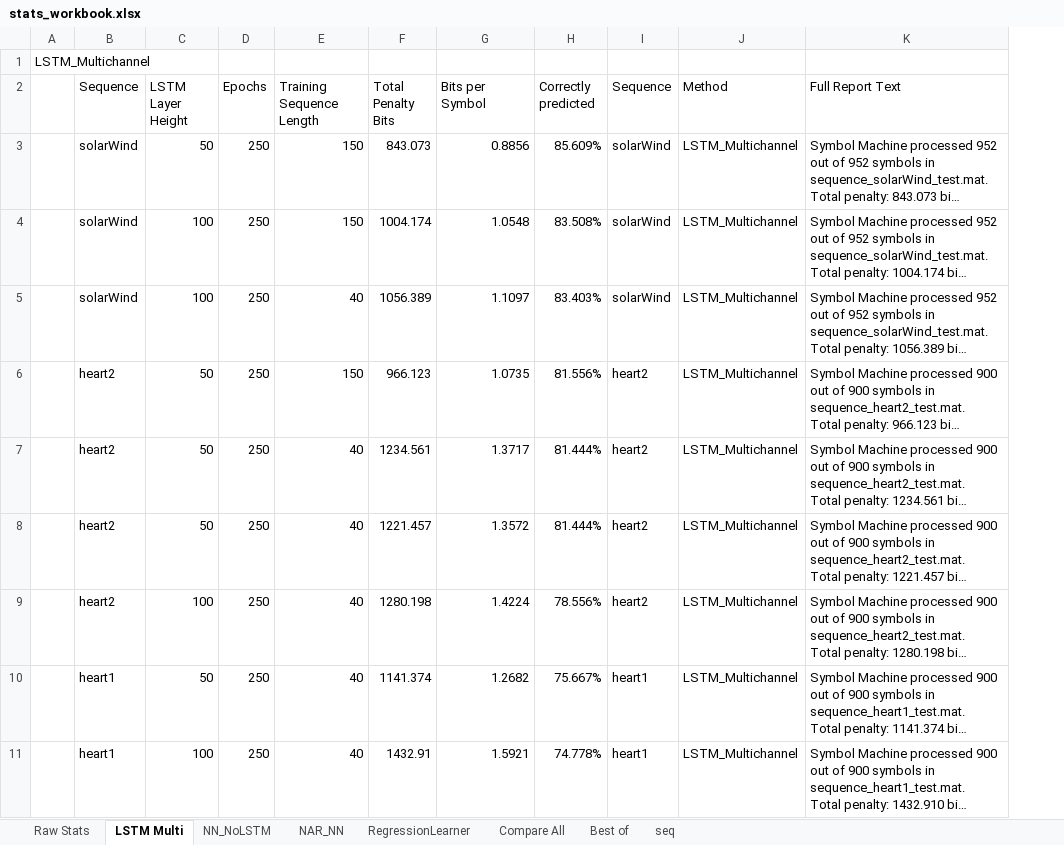
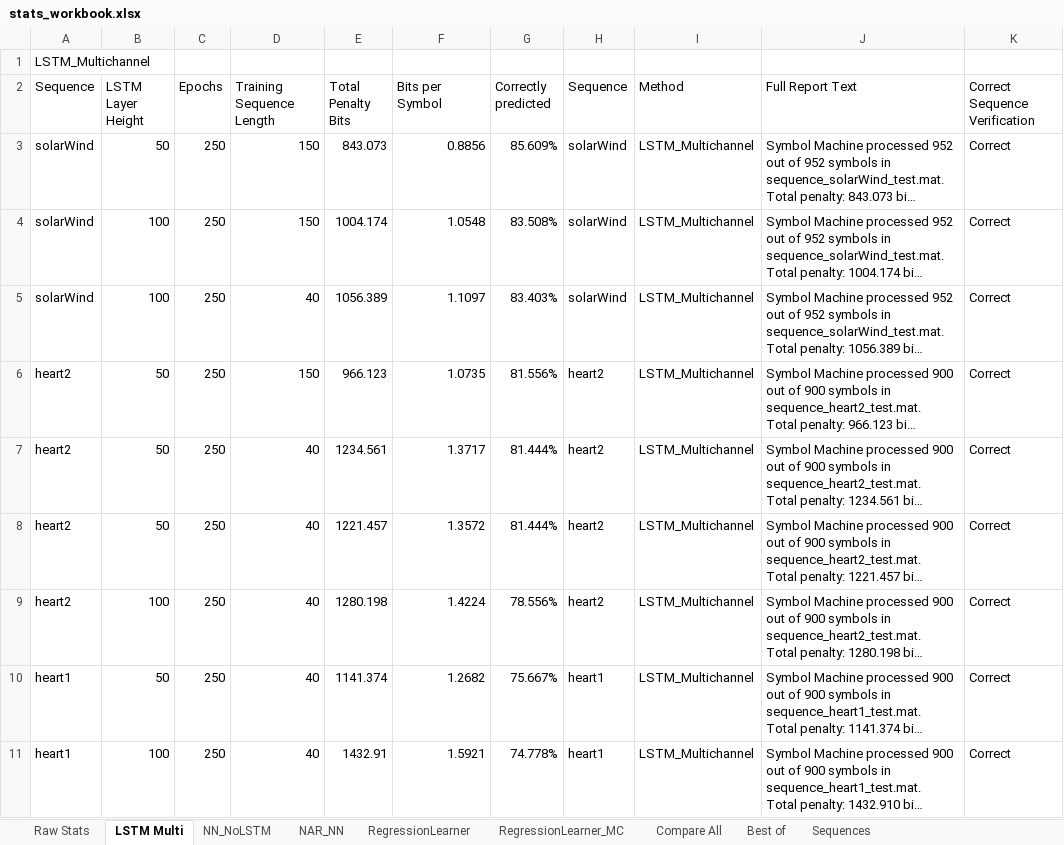
Before and after one commit to DGullicksonMines/ISSII_Group3Project, an Excel workbook: stats_workbook.xlsx, sheet LSTM Multi, drawn as a sheet; only a part is shown; long unchanged cells end in …; values as stored, in another font and other column widths than the file's, no borders; conditional formats not drawn; removed rows and columns are numbered as before the commit, all else as after; the diff names each change by its address in the sheet, - before the commit and + after, or states it on an @@ line.

```diff
--- a/stats_workbook.xlsx (sheet LSTM Multi)
+++ b/stats_workbook.xlsx (sheet LSTM Multi)
-sheet tab: seq
+sheet tab: Sequences
+sheet tab: RegressionLearner_MC
-column A, row 1: LSTM_Multichannel
+column K (Correct Sequence Verification), rows 3-11: all Correct
-A1 (Sequence): (empty)
+A1 (Sequence): LSTM_Multichannel
```
Also changed, not shown: sheet Compare All, sheet Best of, sheet RegressionLearner, sheet Sequences, sheet NAR_NN, sheet NN_NoLSTM, formulas that keep their value.
